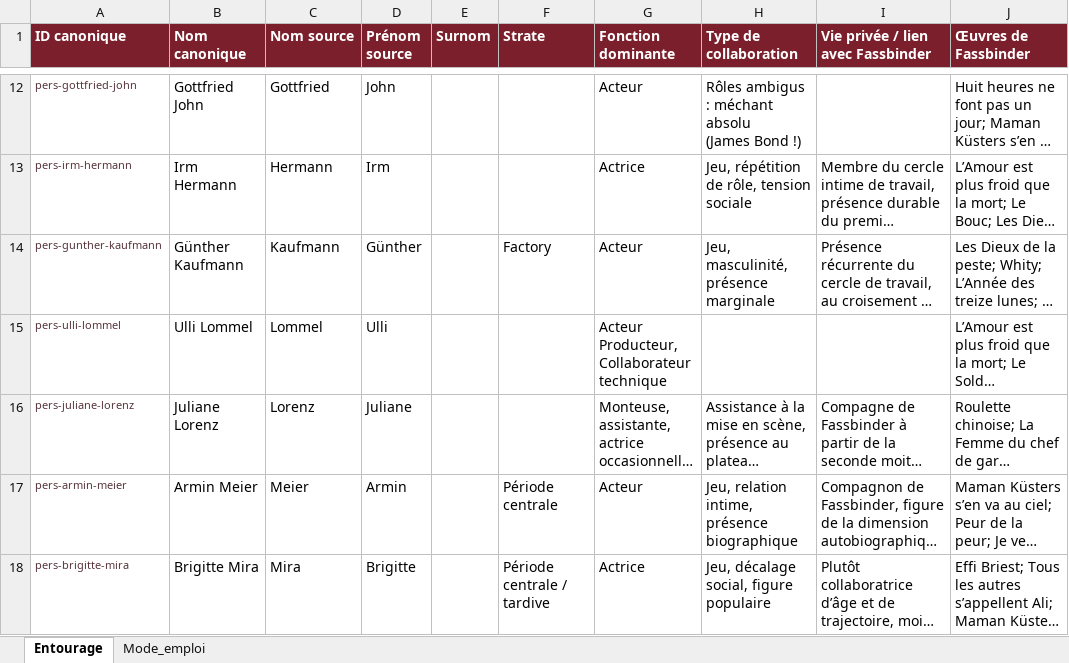
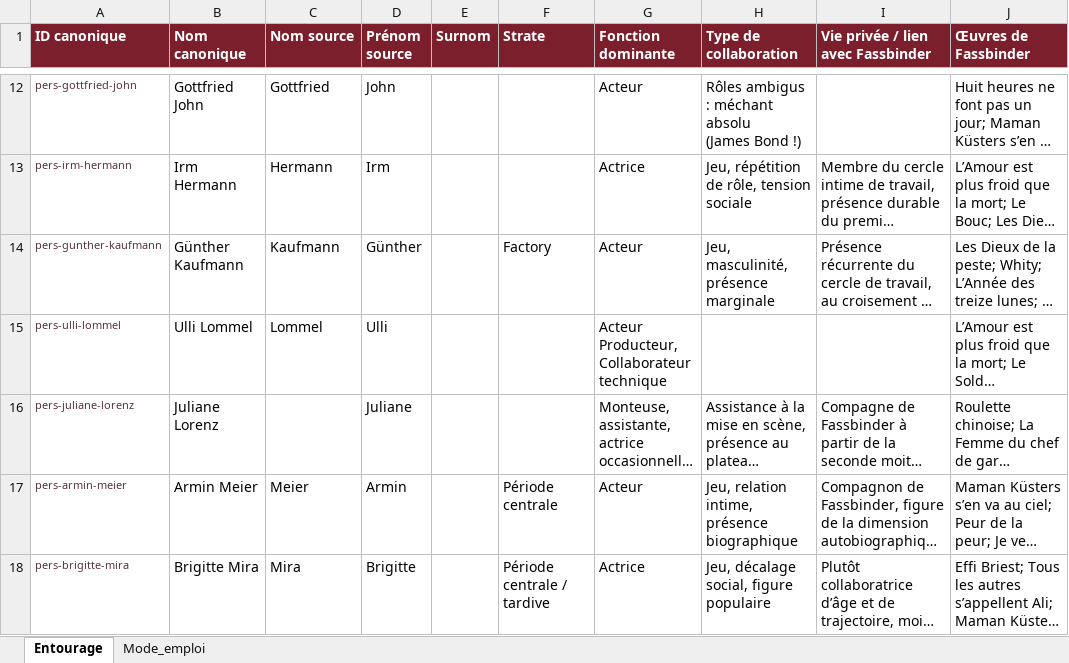
Before and after one commit to Fhammerli/Frise-Fassbinder, an Excel workbook: RWF_Entourage.xlsx, sheet Entourage, drawn as a sheet; only a part is shown, gaps mark what is left out; long unchanged cells end in …; values as stored, in another font and other column widths than the file's, no borders; table styles not drawn; the diff names each change by its address in the sheet, - before the commit and + after, or states it on an @@ line.

```diff
--- a/RWF_Entourage.xlsx (sheet Entourage)
+++ b/RWF_Entourage.xlsx (sheet Entourage)
-C16 (Nom source): Lorenz
+C16 (Nom source): (empty)
```
Also changed, not shown: RWF_Frise.xlsx.
